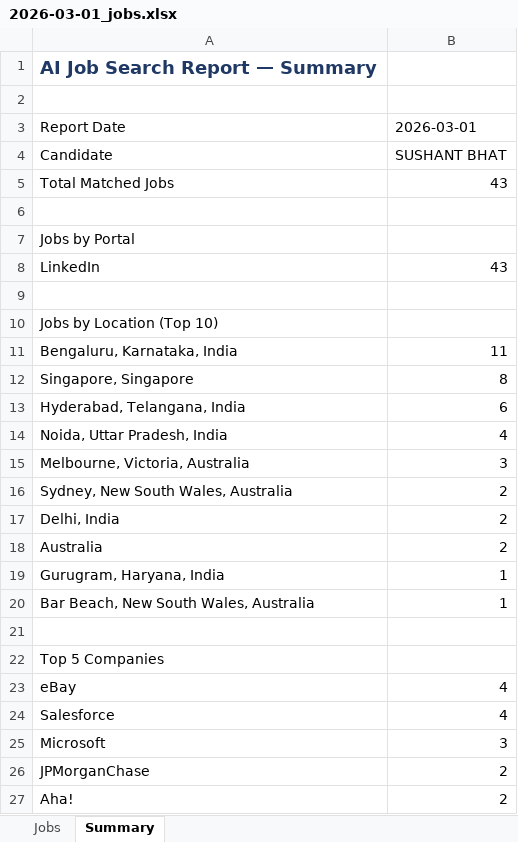
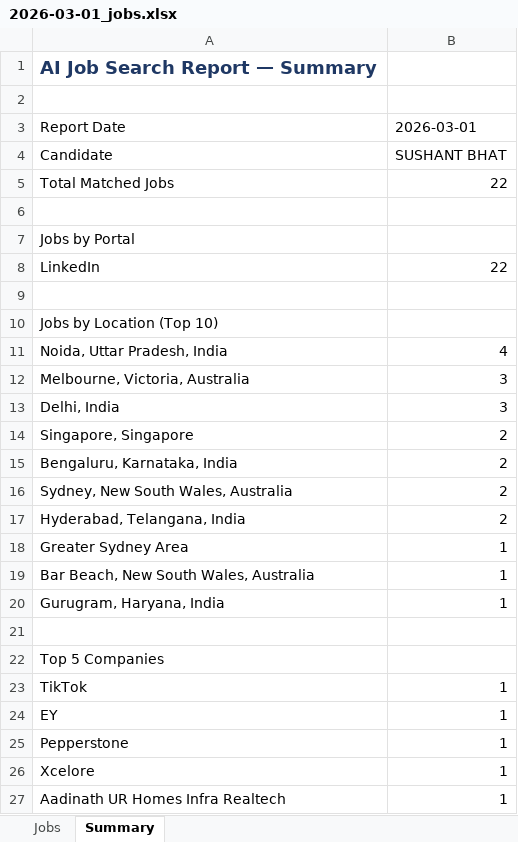
Before and after one commit to sushant17112000/ai-job-agent, an Excel workbook: reports/2026-03-01_jobs.xlsx, sheet Summary, drawn as a sheet; values as stored, in another font and other column widths than the file's, no borders; removed rows and columns are numbered as before the commit, all else as after; the diff names each change by its address in the sheet, - before the commit and + after, or states it on an @@ line.

```diff
--- a/reports/2026-03-01_jobs.xlsx (sheet Summary)
+++ b/reports/2026-03-01_jobs.xlsx (sheet Summary)
-B5: 43
+B5: 22
-B8: 43
+B8: 22
-row 11: Bengaluru, Karnataka, India | 11
-row 12: Singapore, Singapore | 8
-row 13: Hyderabad, Telangana, India | 6
+row 13: Delhi, India | 3
+row 14: Singapore, Singapore | 2
+row 15: Bengaluru, Karnataka, India | 2
-A17: Delhi, India
+A17: Hyderabad, Telangana, India
-row 18: Australia | 2
+row 18: Greater Sydney Area | 1
@@ row 20 moved to row 19: Bar Beach, New South Wales, Australia @@
-row 23: eBay | 4
-row 24: Salesforce | 4
-row 25: Microsoft | 3
-row 26: JPMorganChase | 2
-row 27: Aha! | 2
+row 23: TikTok | 1
+row 24: EY | 1
+row 25: Pepperstone | 1
+row 26: Xcelore | 1
+row 27: Aadinath UR Homes Infra Realtech | 1
```
Also changed, not shown: sheet Jobs.
